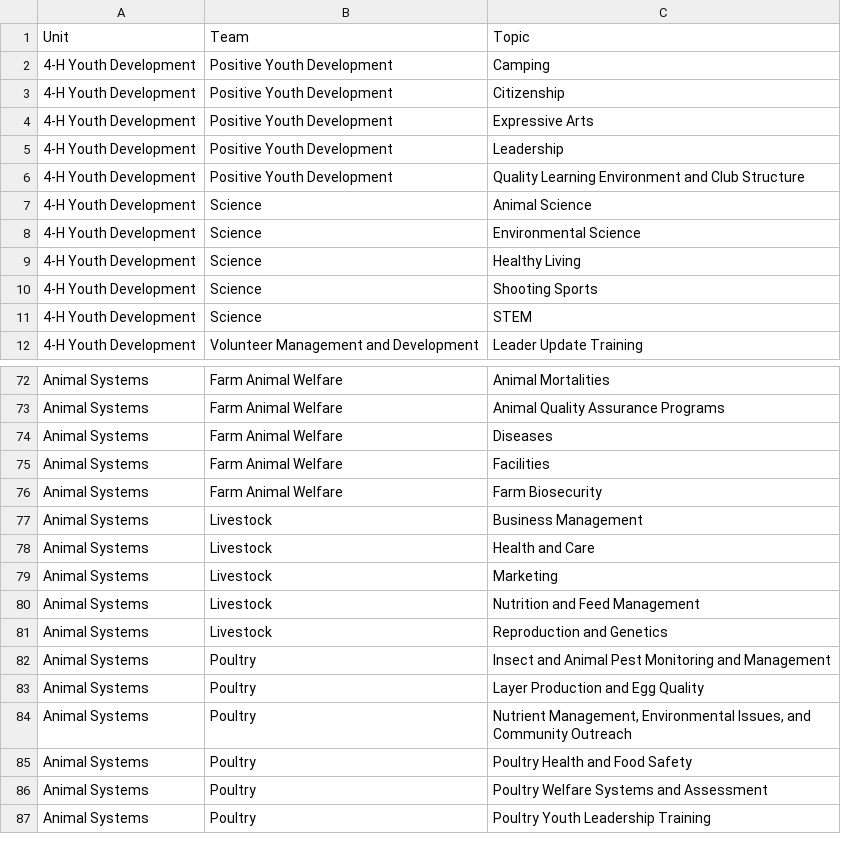
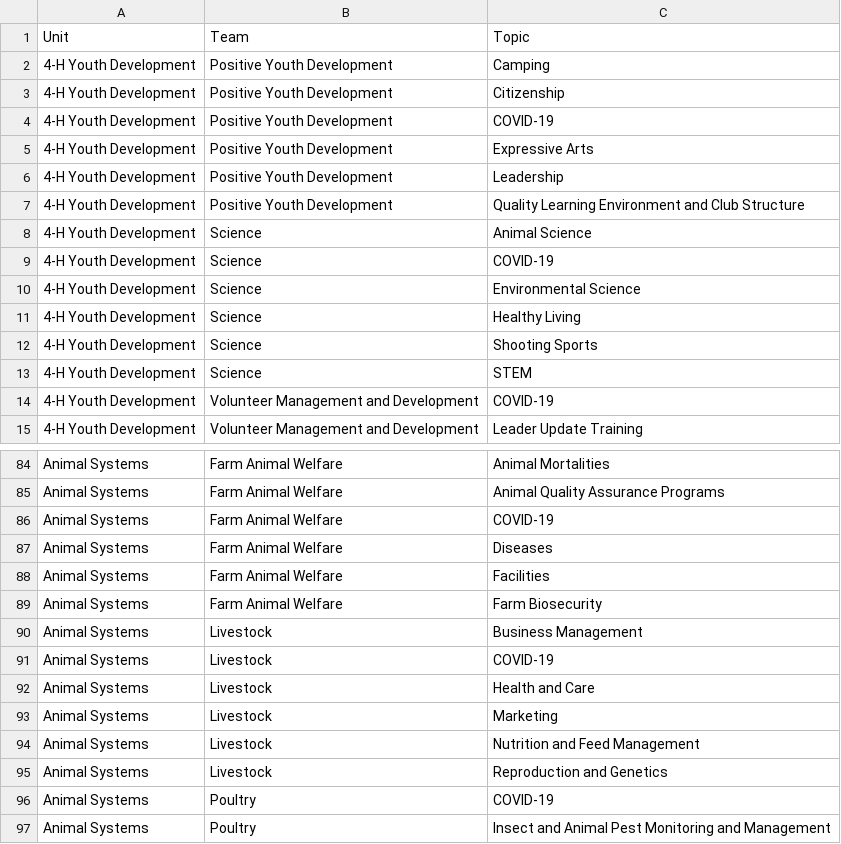
Before and after one commit to tsimkins/agsci.atlas, a TSV file: agsci/atlas/resources/epas.tsv, drawn as a sheet; only a part is shown, gaps mark what is left out; the shorter side is filled out with more unchanged rows; the diff covers the shown part only; the diff names each change by its address in the sheet, - before the commit and + after, or states it on an @@ line.

Commit message:
Added 'COVID-19' topic to all teams.

```diff
--- a/agsci/atlas/resources/epas.tsv
+++ b/agsci/atlas/resources/epas.tsv
+row 4: 4-H Youth Development | Positive Youth Development | COVID-19
+row 9: 4-H Youth Development | Science | COVID-19
+row 14: 4-H Youth Development | Volunteer Management and Development | COVID-19
+row 86: Animal Systems | Farm Animal Welfare | COVID-19
+row 91: Animal Systems | Livestock | COVID-19
+row 96: Animal Systems | Poultry | COVID-19
```
Also changed, not shown: 24 added rows elsewhere in this file.
